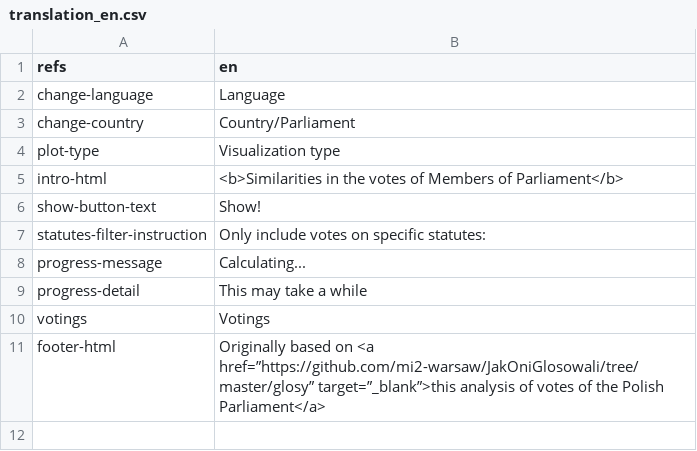
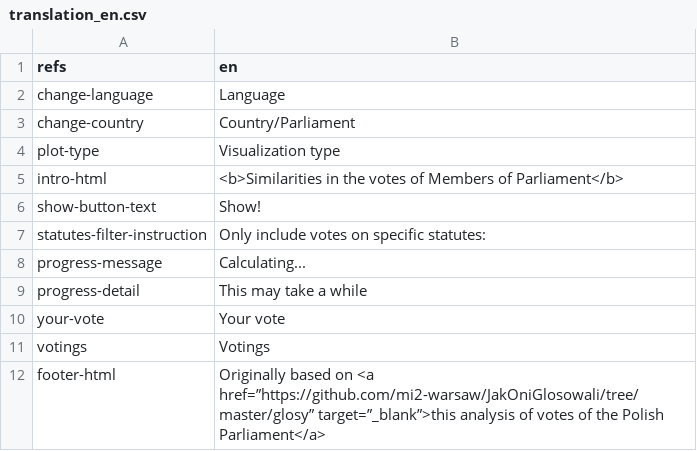
Before and after one commit to motin/JakOniGlosowali, a CSV file: analysis-of-parliament-member-votes/translations/translation_en.csv, drawn as a sheet; the diff names each change by its address in the sheet, - before the commit and + after, or states it on an @@ line.

Commit message:
Dynamic ui for personal votes init

```diff
--- a/analysis-of-parliament-member-votes/translations/translation_en.csv
+++ b/analysis-of-parliament-member-votes/translations/translation_en.csv
+row 10: your-vote | Your vote
```
Also changed, not shown: analysis-of-parliament-member-votes/translations/translation_pl.csv, analysis-of-parliament-member-votes/translations/translation_sv.csv, 2 other files.
